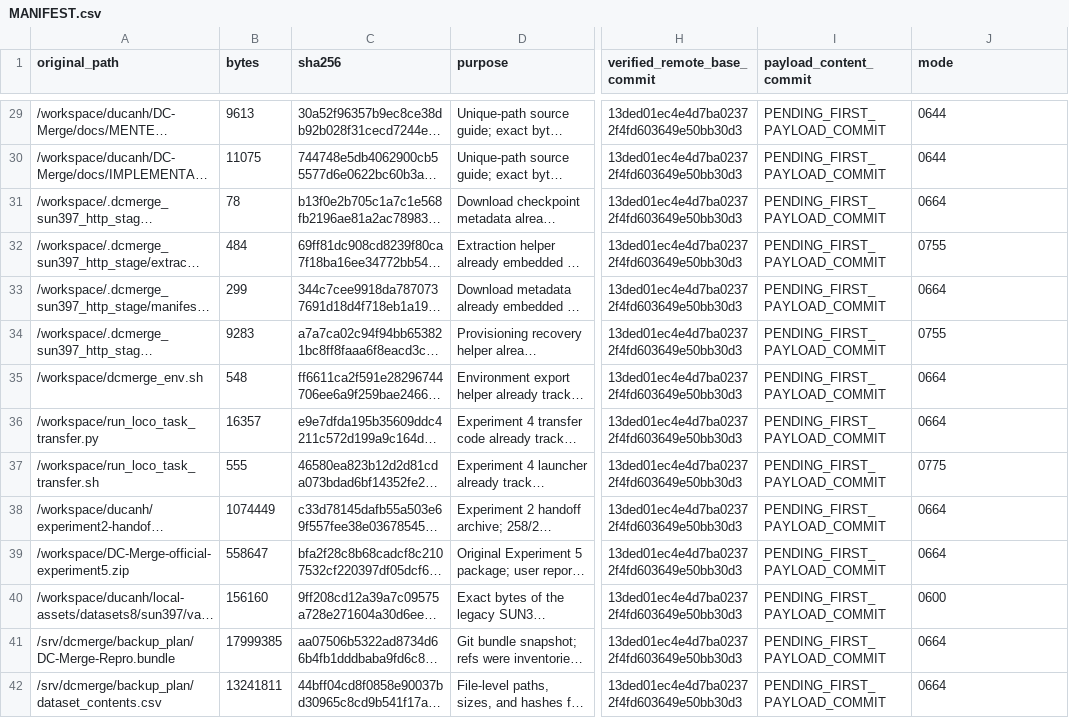
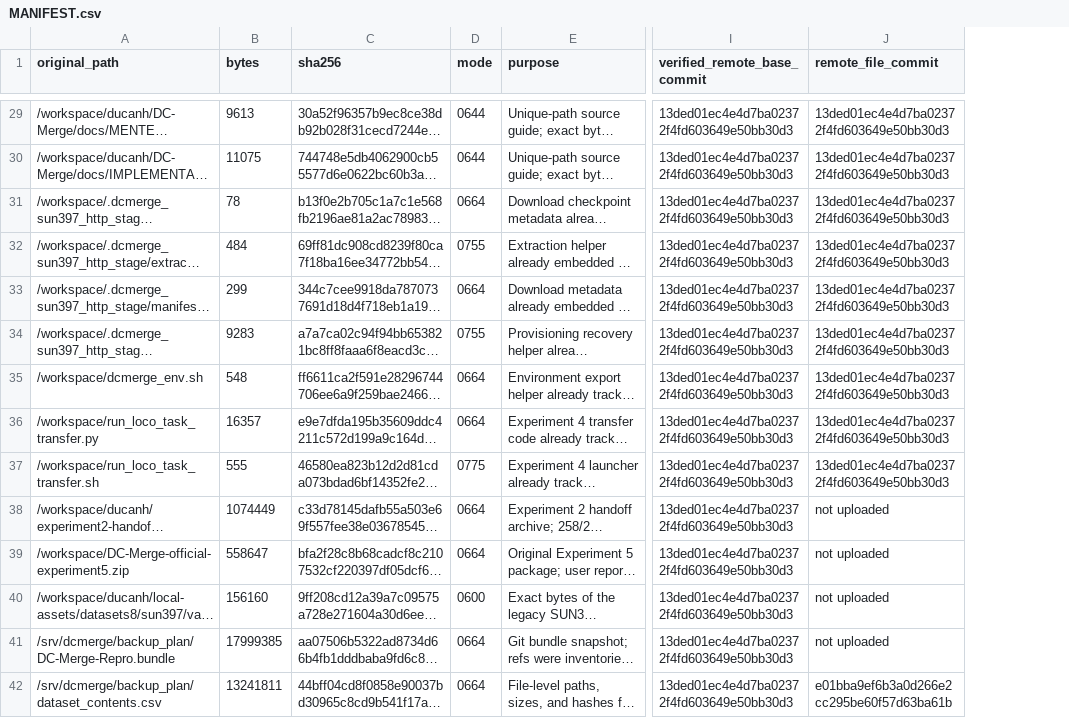
Before and after one commit to anhnd210020/DC-Merge-Repro, a CSV file: handoff/experiment5-signal-check/recovery/server-only-artifacts-20261020/MANIFEST.csv, drawn as a sheet; only a part is shown, gaps mark what is left out; long unchanged cells end in …; removed rows and columns are numbered as before the commit, all else as after; the diff covers the shown part only; the diff names each change by its address in the sheet, - before the commit and + after, or states it on an @@ line.

```diff
--- a/handoff/experiment5-signal-check/recovery/server-only-artifacts-20261020/MANIFEST.csv
+++ b/handoff/experiment5-signal-check/recovery/server-only-artifacts-20261020/MANIFEST.csv
+column D (mode), rows 29-42: 0644 | 0644 | 0664 | 0755 | 0664 | 0755 | 0664 | 0664 | 0775 | 0664 | 0664 | 0600 | 0664 | 0664
-column I (payload_content_commit), rows 29-42: all PENDING_FIRST_PAYLOAD_COMMIT
-J1: mode
+J1: remote_file_commit
-J29:J30 (remote_file_commit): 0644
+J29:J30 (remote_file_commit): 13ded01ec4e4d7ba02372f4fd603649e50bb30d3
-J31 (remote_file_commit): 0664
+J31 (remote_file_commit): 13ded01ec4e4d7ba02372f4fd603649e50bb30d3
-J32 (remote_file_commit): 0755
+J32 (remote_file_commit): 13ded01ec4e4d7ba02372f4fd603649e50bb30d3
-J33 (remote_file_commit): 0664
+J33 (remote_file_commit): 13ded01ec4e4d7ba02372f4fd603649e50bb30d3
-J34 (remote_file_commit): 0755
+J34 (remote_file_commit): 13ded01ec4e4d7ba02372f4fd603649e50bb30d3
-J35:J36 (remote_file_commit): 0664
+J35:J36 (remote_file_commit): 13ded01ec4e4d7ba02372f4fd603649e50bb30d3
-J37 (remote_file_commit): 0775
+J37 (remote_file_commit): 13ded01ec4e4d7ba02372f4fd603649e50bb30d3
-J38:J39 (remote_file_commit): 0664
+J38:J39 (remote_file_commit): not uploaded
-J40 (remote_file_commit): 0600
+J40 (remote_file_commit): not uploaded
-J41 (remote_file_commit): 0664
+J41 (remote_file_commit): not uploaded
-J42 (remote_file_commit): 0664
+J42 (remote_file_commit): e01bba9ef6b3a0d266e2cc295be60f57d63ba61b
```
Also changed, not shown: 27 edited cells elsewhere in this file, 2 other files.
